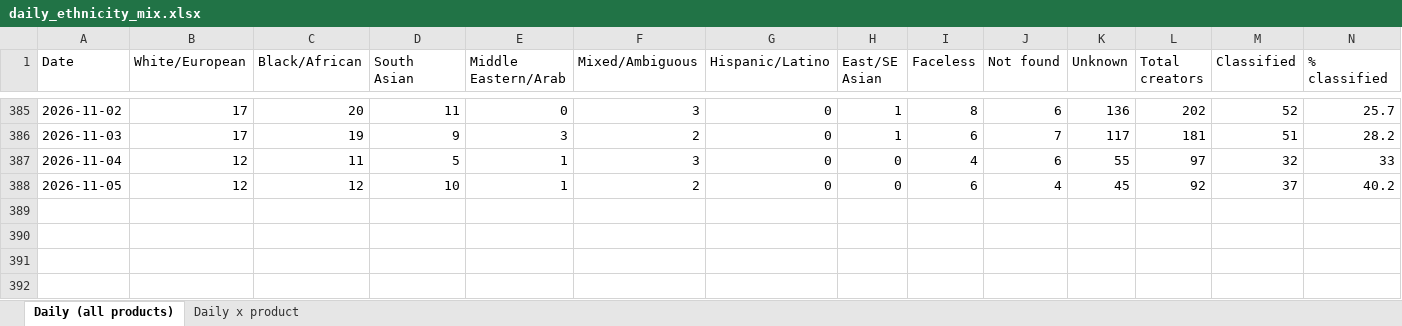
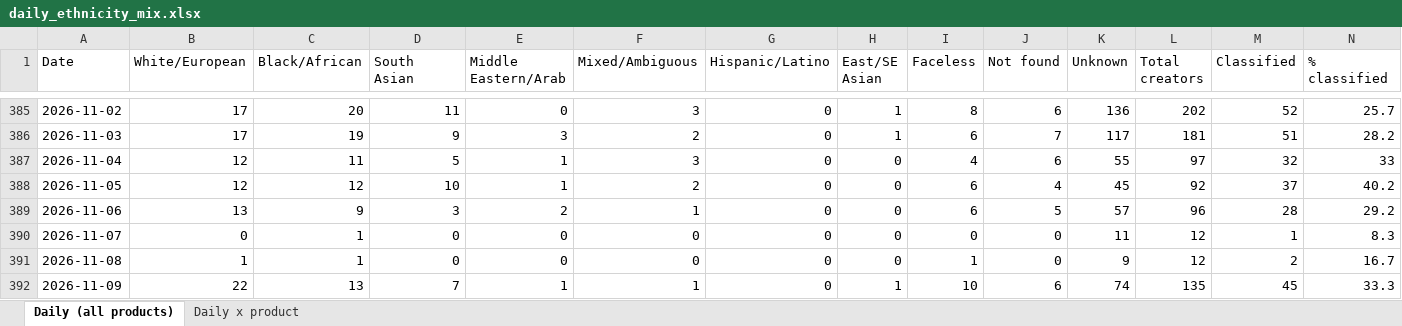
Before and after one commit to aviralgarg-commits/vahdam-sampling-dashboard, an Excel workbook: daily_ethnicity_mix.xlsx, sheet Daily (all products), drawn as a sheet; only a part is shown, gaps mark what is left out; values as stored, in another font and other column widths than the file's, no borders; the diff names each change by its address in the sheet, - before the commit and + after, or states it on an @@ line.

```diff
--- a/daily_ethnicity_mix.xlsx (sheet Daily (all products))
+++ b/daily_ethnicity_mix.xlsx (sheet Daily (all products))
+row 389: 2026-11-06 | 13 | 9 | 3 | 2 | 1 | 0 | 0 | 6 | 5 | 57 | 96 | 28 | 29.2
+row 390: 2026-11-07 | 0 | 1 | 0 | 0 | 0 | 0 | 0 | 0 | 0 | 11 | 12 | 1 | 8.3
+row 391: 2026-11-08 | 1 | 1 | 0 | 0 | 0 | 0 | 0 | 1 | 0 | 9 | 12 | 2 | 16.7
+row 392: 2026-11-09 | 22 | 13 | 7 | 1 | 1 | 0 | 1 | 10 | 6 | 74 | 135 | 45 | 33.3
```
Also changed, not shown: sheet Daily x product, no_gmv_data.xlsx, overdue_nonposters.xlsx, 21 other files.
